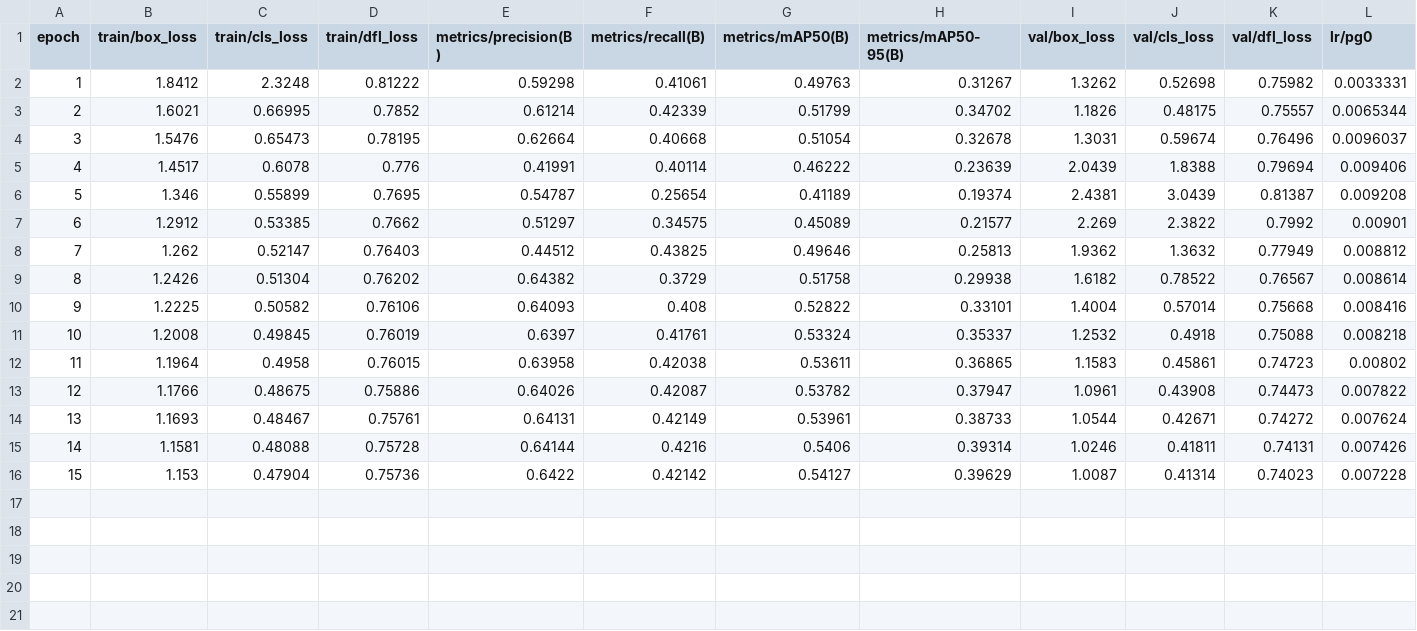
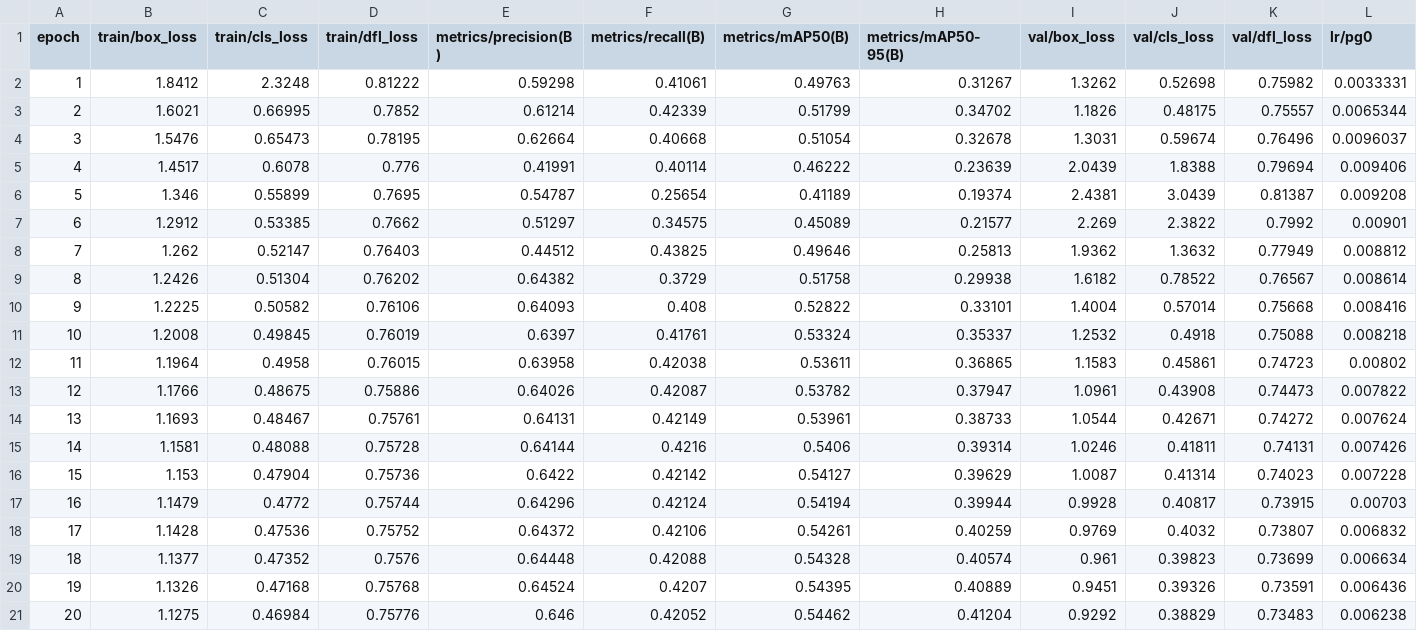
Before and after one commit to Ah-MaQ/MOMs_WATCH, a CSV file: src/yolov8/runs/detect/train/results.csv, drawn as a sheet; only a part is shown; rows hold the shown columns only; the diff names each change by its address in the sheet, - before the commit and + after, or states it on an @@ line.

```diff
--- a/src/yolov8/runs/detect/train/results.csv
+++ b/src/yolov8/runs/detect/train/results.csv
+row 17: 16 | 1.1479 | 0.4772 | 0.75744 | 0.64296 | 0.42124 | 0.54194 | 0.39944 | 0.9928 | 0.40817 | 0.73915 | 0.00703
+row 18: 17 | 1.1428 | 0.47536 | 0.75752 | 0.64372 | 0.42106 | 0.54261 | 0.40259 | 0.9769 | 0.4032 | 0.73807 | 0.006832
+row 19: 18 | 1.1377 | 0.47352 | 0.7576 | 0.64448 | 0.42088 | 0.54328 | 0.40574 | 0.961 | 0.39823 | 0.73699 | 0.006634
+row 20: 19 | 1.1326 | 0.47168 | 0.75768 | 0.64524 | 0.4207 | 0.54395 | 0.40889 | 0.9451 | 0.39326 | 0.73591 | 0.006436
+row 21: 20 | 1.1275 | 0.46984 | 0.75776 | 0.646 | 0.42052 | 0.54462 | 0.41204 | 0.9292 | 0.38829 | 0.73483 | 0.006238
```
Also changed, not shown: 53 other files.
